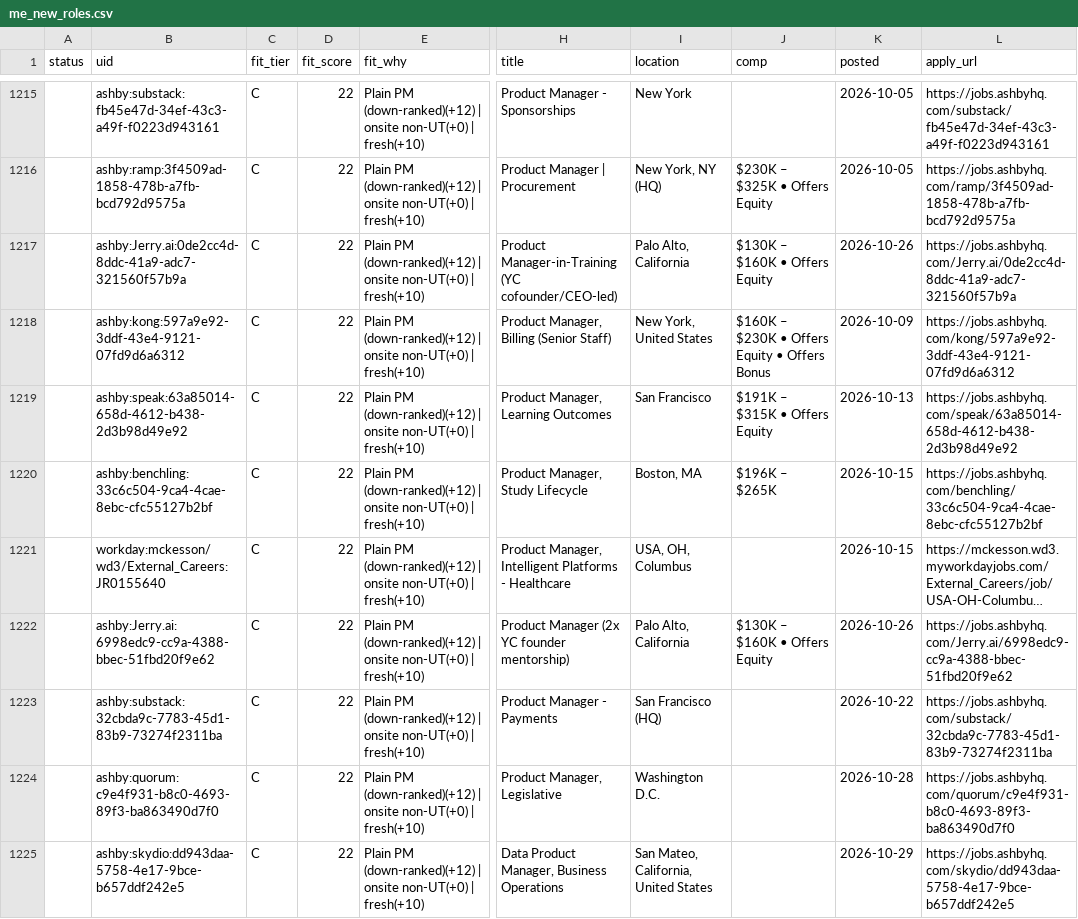
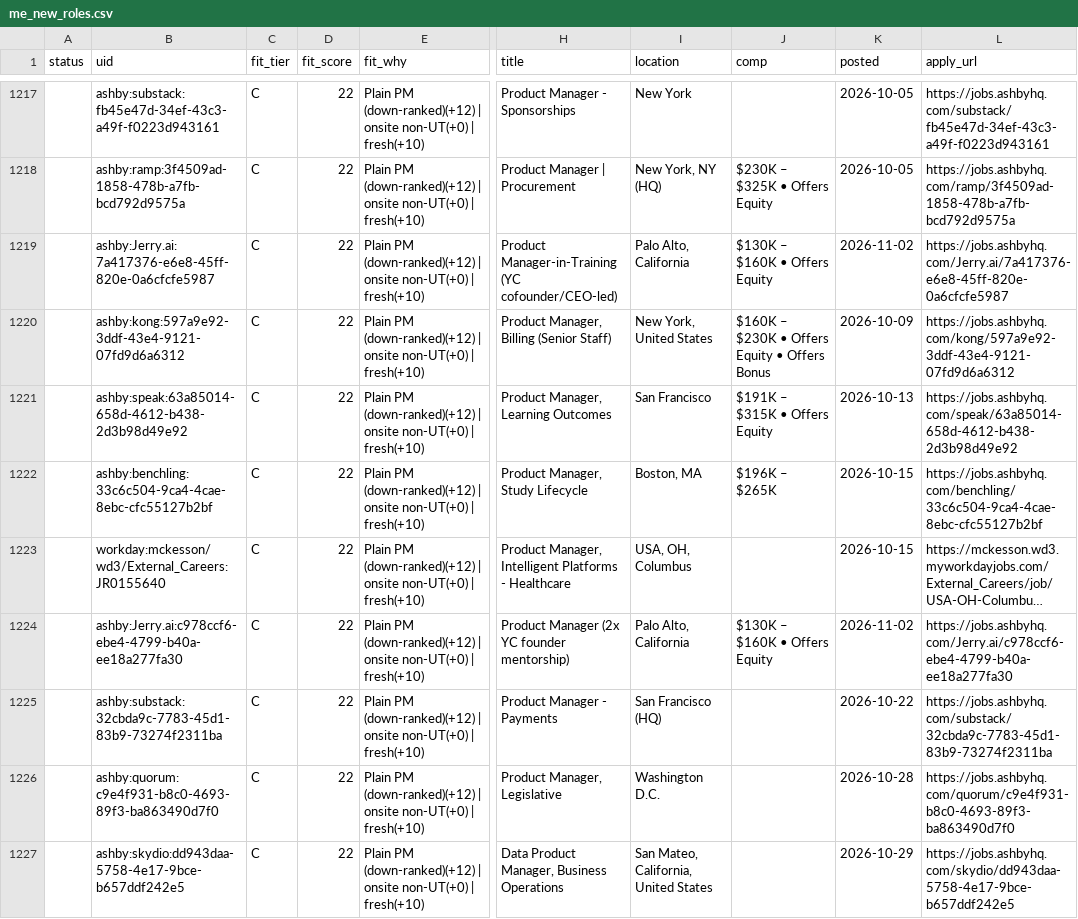
Before and after one commit to tyler-aston/jobsearch-starter, a CSV file: out/me_new_roles.csv, drawn as a sheet; only a part is shown, gaps mark what is left out; long unchanged cells end in …; addresses are those after the commit; the diff covers the shown part only; the diff names each change by its address in the sheet, - before the commit and + after, or states it on an @@ line.

```diff
--- a/out/me_new_roles.csv
+++ b/out/me_new_roles.csv
-B1219 (uid): ashby:Jerry.ai:0de2cc4d-8ddc-41a9-adc7-321560f57b9a
+B1219 (uid): ashby:Jerry.ai:7a417376-e6e8-45ff-820e-0a6cfcfe5987
-K1219 (posted): 2026-10-26
+K1219 (posted): 2026-11-02
-L1219 (apply_url): https://jobs.ashbyhq.com/Jerry.ai/0de2cc4d-8ddc-41a9-adc7-321560f57b9a
+L1219 (apply_url): https://jobs.ashbyhq.com/Jerry.ai/7a417376-e6e8-45ff-820e-0a6cfcfe5987
-B1224 (uid): ashby:Jerry.ai:6998edc9-cc9a-4388-bbec-51fbd20f9e62
+B1224 (uid): ashby:Jerry.ai:c978ccf6-ebe4-4799-b40a-ee18a277fa30
-K1224 (posted): 2026-10-26
+K1224 (posted): 2026-11-02
-L1224 (apply_url): https://jobs.ashbyhq.com/Jerry.ai/6998edc9-cc9a-4388-bbec-51fbd20f9e62
+L1224 (apply_url): https://jobs.ashbyhq.com/Jerry.ai/c978ccf6-ebe4-4799-b40a-ee18a277fa30
```
Also changed, not shown: 3 added rows and 6 edited cells elsewhere in this file, 1 other file.
